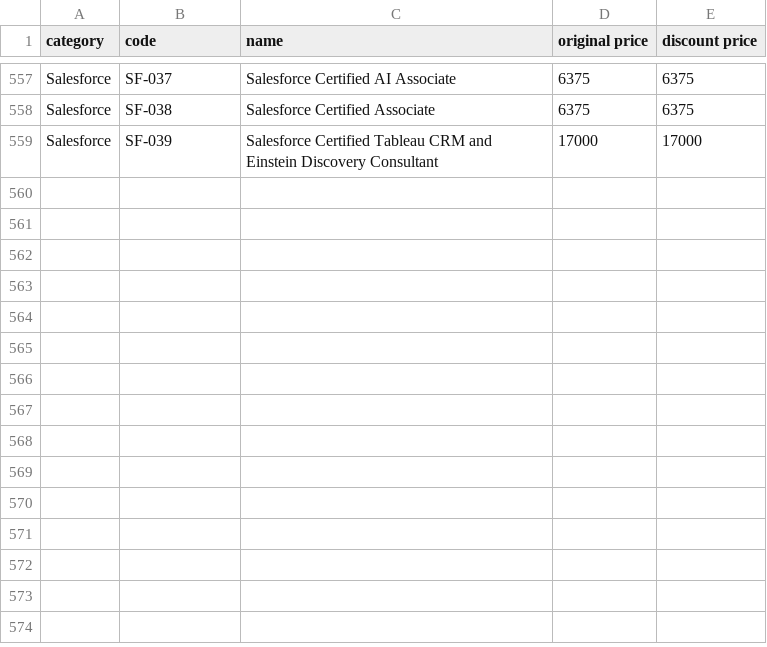
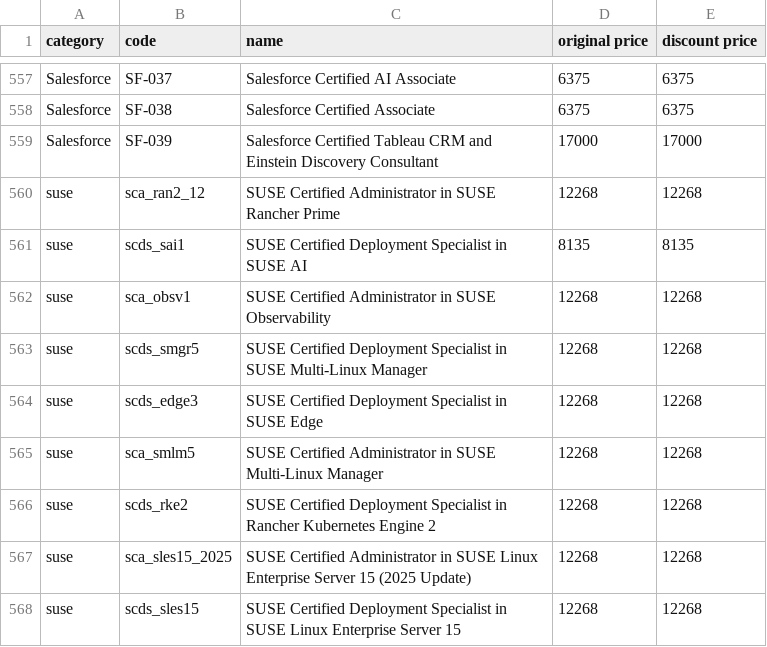
Before and after one commit to mahesh994599/website, a CSV file: exams-data.csv, drawn as a sheet; only a part is shown, gaps mark what is left out; the diff names each change by its address in the sheet, - before the commit and + after, or states it on an @@ line.

Commit message:
exam vouchers suse price update

```diff
--- a/exams-data.csv
+++ b/exams-data.csv
+row 560: suse | sca_ran2_12 | SUSE Certified Administrator in SUSE Rancher Prime | 12268 | 12268
+row 561: suse | scds_sai1 | SUSE Certified Deployment Specialist in SUSE AI | 8135 | 8135
+row 562: suse | sca_obsv1 | SUSE Certified Administrator in SUSE Observability | 12268 | 12268
+row 563: suse | scds_smgr5 | SUSE Certified Deployment Specialist in SUSE Multi-Linux Manager | 12268 | 12268
+row 564: suse | scds_edge3 | SUSE Certified Deployment Specialist in SUSE Edge | 12268 | 12268
+row 565: suse | sca_smlm5 | SUSE Certified Administrator in SUSE Multi-Linux Manager | 12268 | 12268
+row 566: suse | scds_rke2 | SUSE Certified Deployment Specialist in Rancher Kubernetes Engine 2 | 12268 | 12268
+row 567: suse | sca_sles15_2025 | SUSE Certified Administrator in SUSE Linux Enterprise Server 15 (2025 Update) | 12268 | 12268
+row 568: suse | scds_sles15 | SUSE Certified Deployment Specialist in SUSE Linux Enterprise Server 15 | 12268 | 12268
```
